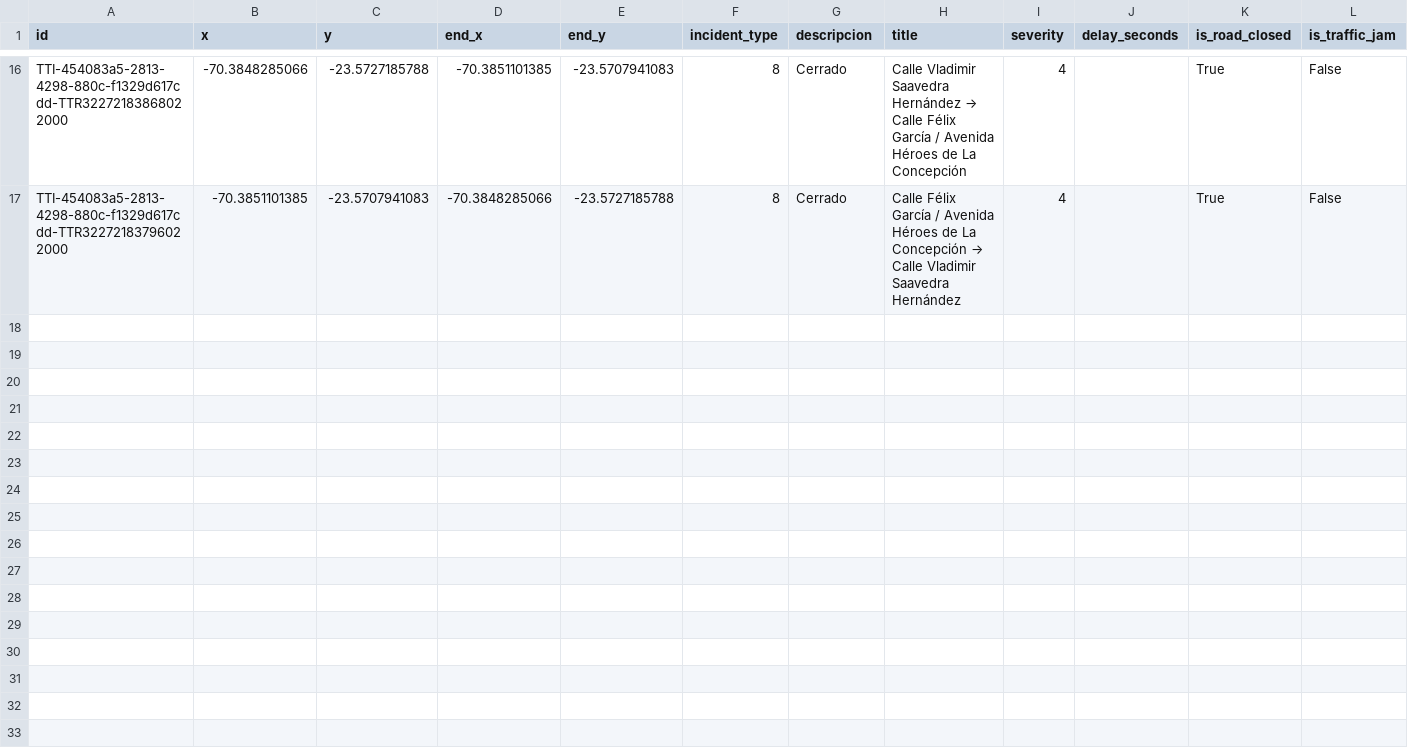
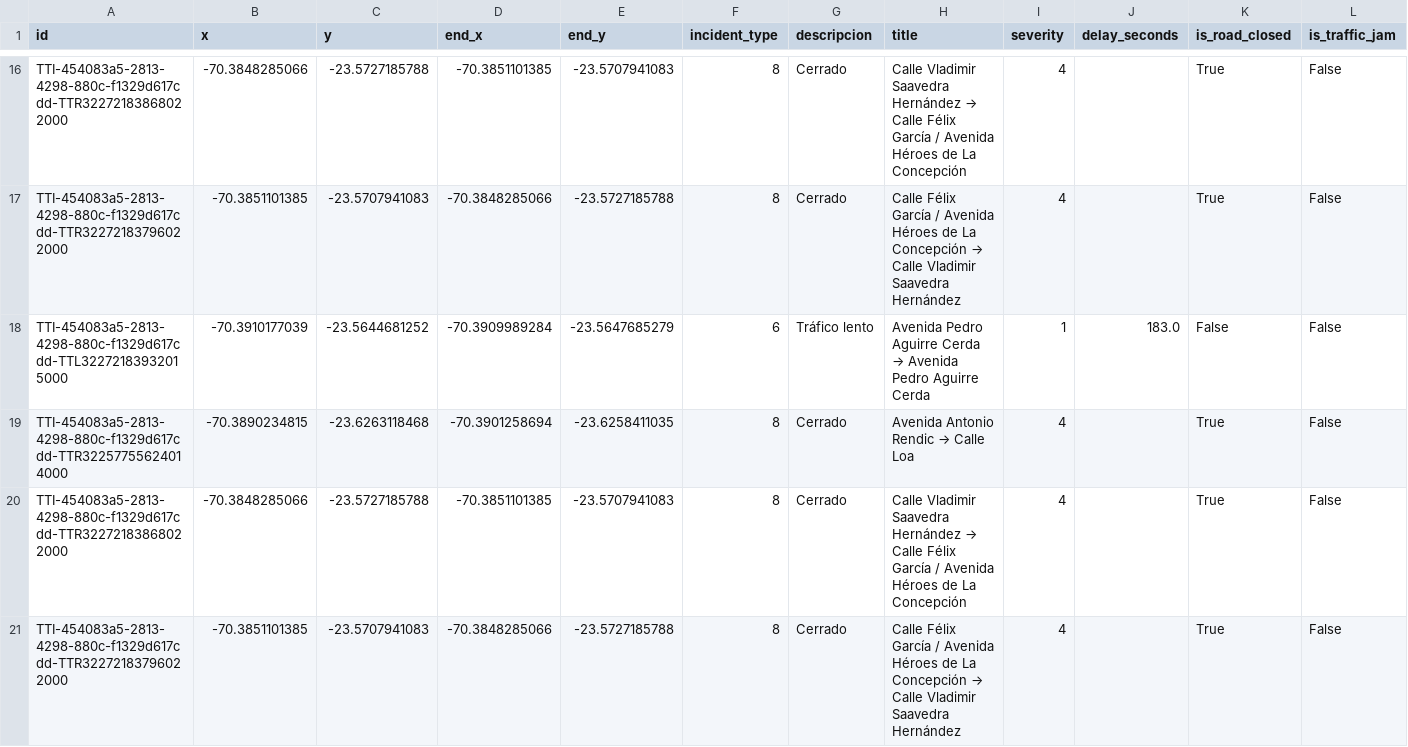
Before and after one commit to wgonzales1/Incidentes_railway, a CSV file: data/incidentes.csv, drawn as a sheet; only a part is shown, gaps mark what is left out; rows hold the shown columns only; the diff names each change by its address in the sheet, - before the commit and + after, or states it on an @@ line.

Commit message:
datos 2026-04-23 02:33

```diff
--- a/data/incidentes.csv
+++ b/data/incidentes.csv
+row 18: TTI-454083a5-2813-4298-880c-f1329d617cdd-TTL32272183932015000 | -70.3910177039 | -23.5644681252 | -70.3909989284 | -23.5647685279 | 6 | Tráfico lento | Avenida Pedro Aguirre Cerda → Avenida Pedro Aguirre Cerda | 1 | 183.0 | False | False
+row 19: TTI-454083a5-2813-4298-880c-f1329d617cdd-TTR32257755624014000 | -70.3890234815 | -23.6263118468 | -70.3901258694 | -23.6258411035 | 8 | Cerrado | Avenida Antonio Rendic → Calle Loa | 4 |  | True | False
+row 20: TTI-454083a5-2813-4298-880c-f1329d617cdd-TTR32272183868022000 | -70.3848285066 | -23.5727185788 | -70.3851101385 | -23.5707941083 | 8 | Cerrado | Calle Vladimir Saavedra Hernández → Calle Félix García / Avenida Héroes de La Concepción | 4 |  | True | False
+row 21: TTI-454083a5-2813-4298-880c-f1329d617cdd-TTR32272183796022000 | -70.3851101385 | -23.5707941083 | -70.3848285066 | -23.5727185788 | 8 | Cerrado | Calle Félix García / Avenida Héroes de La Concepción → Calle Vladimir Saavedra Hernández | 4 |  | True | False
```
